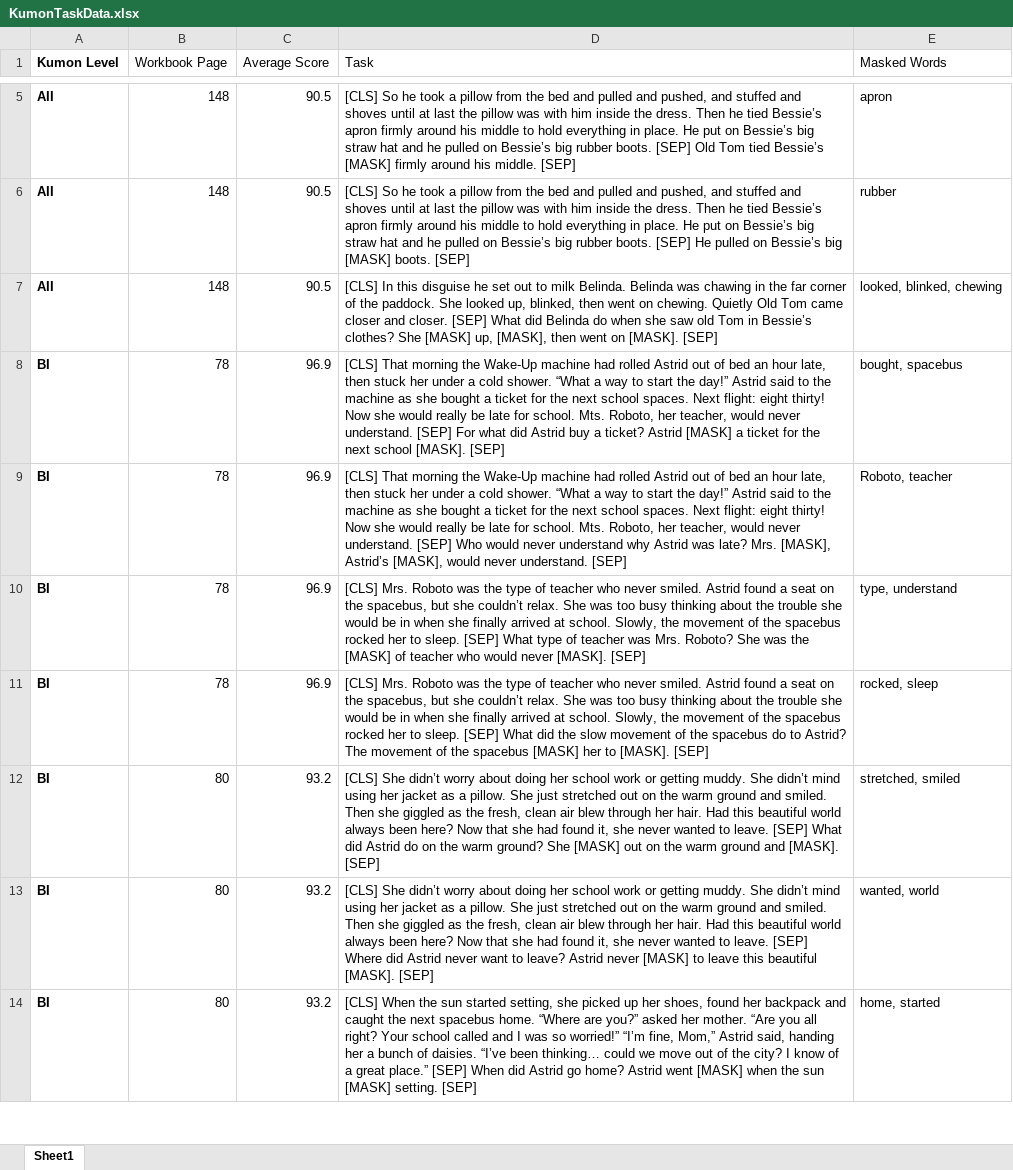
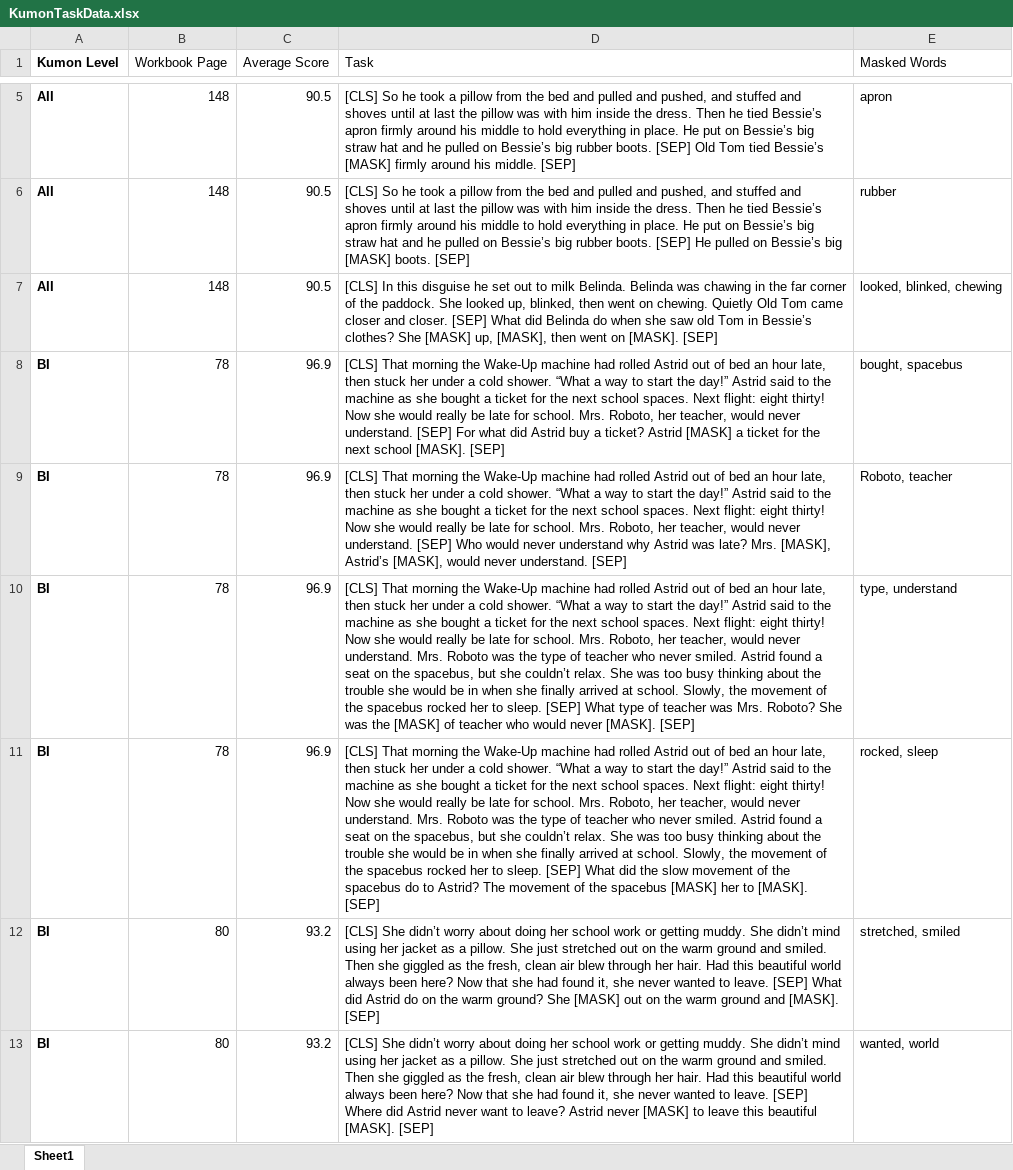
Before and after one commit to sroy2/ccm-project, an Excel workbook: data/KumonTaskData.xlsx, sheet Sheet1, drawn as a sheet; only a part is shown, gaps mark what is left out; the shorter side is filled out with more unchanged rows; values as stored, in another font and other column widths than the file's, no borders; charts and pictures not drawn; the diff covers the shown part only; the diff names each change by its address in the sheet, - before the commit and + after, or states it on an @@ line.

```diff
--- a/data/KumonTaskData.xlsx (sheet Sheet1)
+++ b/data/KumonTaskData.xlsx (sheet Sheet1)
-D8 (Task): …for school. Mts. Roboto, her…
+D8 (Task): …for school. Mrs. Roboto, her…
-D9 (Task): …for school. Mts. Roboto, her…
+D9 (Task): …for school. Mrs. Roboto, her…
-D10 (Task): [CLS] Mrs. Roboto…
+D10 (Task): [CLS] That morning the Wake-Up machine had rolled Astrid out of bed an hour late, then stuck her under a cold shower. “What a way to start the day!” Astrid said to the machine as she bought a ticket for the next school spaces. Next flight: eight thirty! Now she would really be late for school. Mrs. Roboto, her teacher, would never understand. Mrs. Roboto…
-D11 (Task): [CLS] Mrs. Roboto…
+D11 (Task): [CLS] That morning the Wake-Up machine had rolled Astrid out of bed an hour late, then stuck her under a cold shower. “What a way to start the day!” Astrid said to the machine as she bought a ticket for the next school spaces. Next flight: eight thirty! Now she would really be late for school. Mrs. Roboto, her teacher, would never understand. Mrs. Roboto…
```
Also changed, not shown: 3 edited cells elsewhere in this sheet, charts or pictures, 1 other file.
